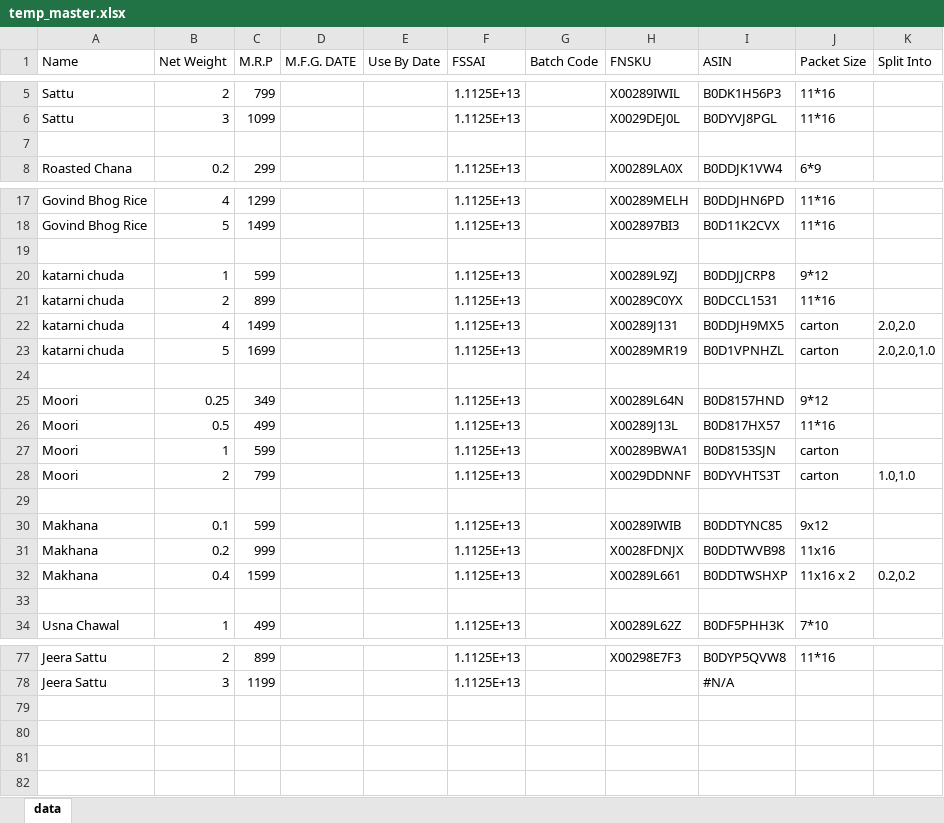
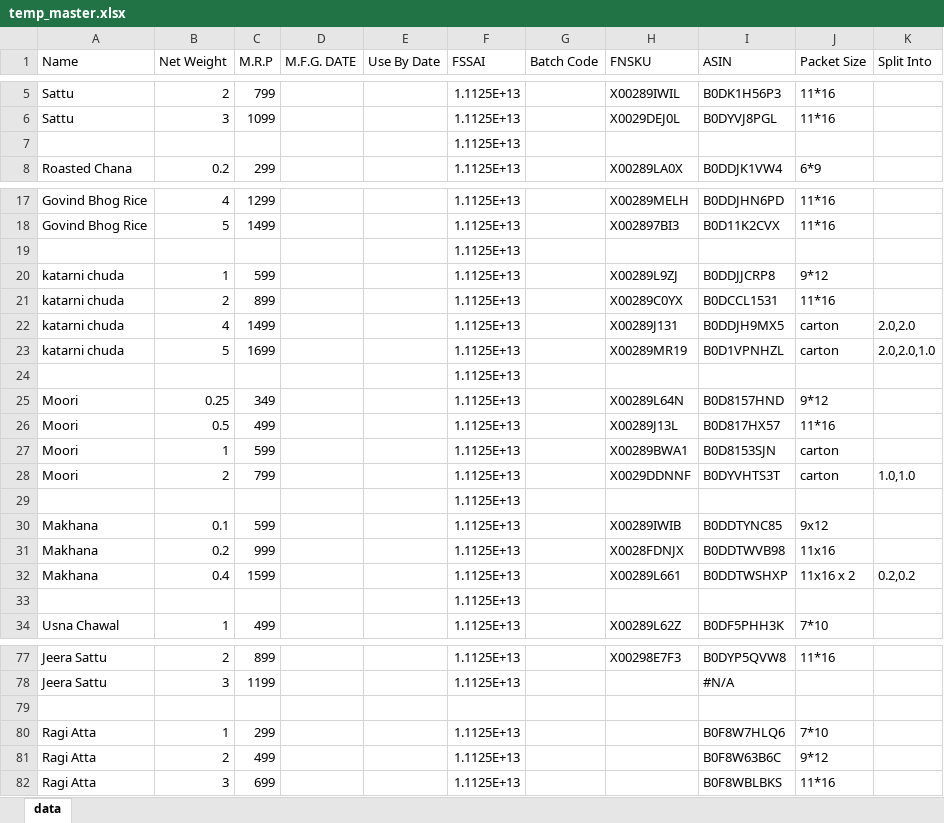
Before and after one commit to su-anshu/Mithila-Tools, an Excel workbook: data/temp_master.xlsx, sheet data, drawn as a sheet; only a part is shown, gaps mark what is left out; values as stored, in another font and other column widths than the file's, no cell formats; the diff covers the shown part only; the diff names each change by its address in the sheet, - before the commit and + after, or states it on an @@ line.

```diff
--- a/data/temp_master.xlsx (sheet data)
+++ b/data/temp_master.xlsx (sheet data)
-F7 (FSSAI): (empty)
+F7 (FSSAI): 1.1125E+13
-F19 (FSSAI): (empty)
+F19 (FSSAI): 1.1125E+13
-F24 (FSSAI): (empty)
+F24 (FSSAI): 1.1125E+13
-F29 (FSSAI): (empty)
+F29 (FSSAI): 1.1125E+13
-F33 (FSSAI): (empty)
+F33 (FSSAI): 1.1125E+13
+row 79: (empty)
+row 80: Ragi Atta | 1 | 299 |  |  | 1.1125E+13 |  |  | B0F8W7HLQ6 | 7*10
+row 81: Ragi Atta | 2 | 499 |  |  | 1.1125E+13 |  |  | B0F8W63B6C | 9*12
+row 82: Ragi Atta | 3 | 699 |  |  | 1.1125E+13 |  |  | B0F8WBLBKS | 11*16
```
Also changed, not shown: 10 edited cells elsewhere in this sheet, cell formats, 2 other files.
